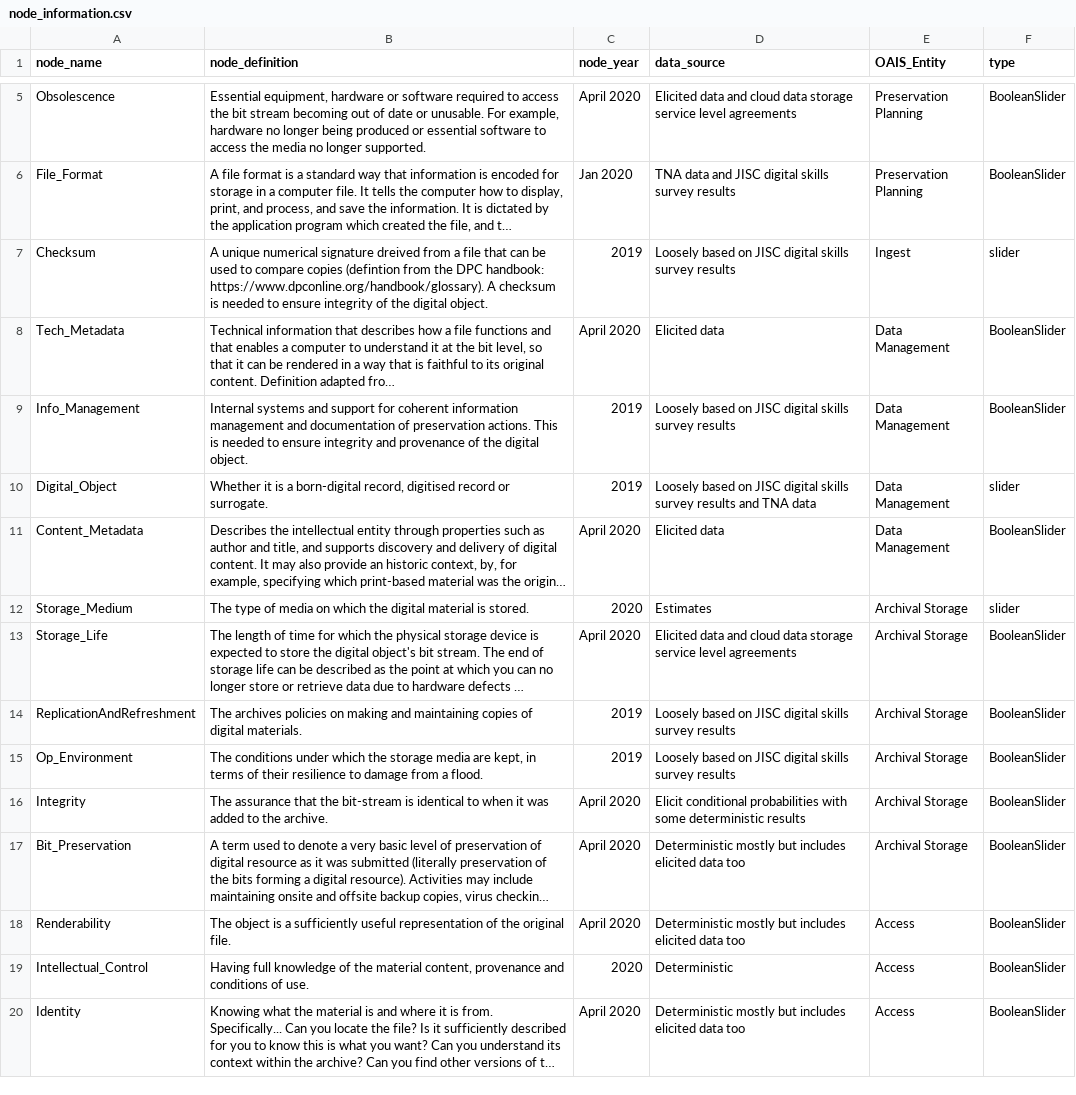
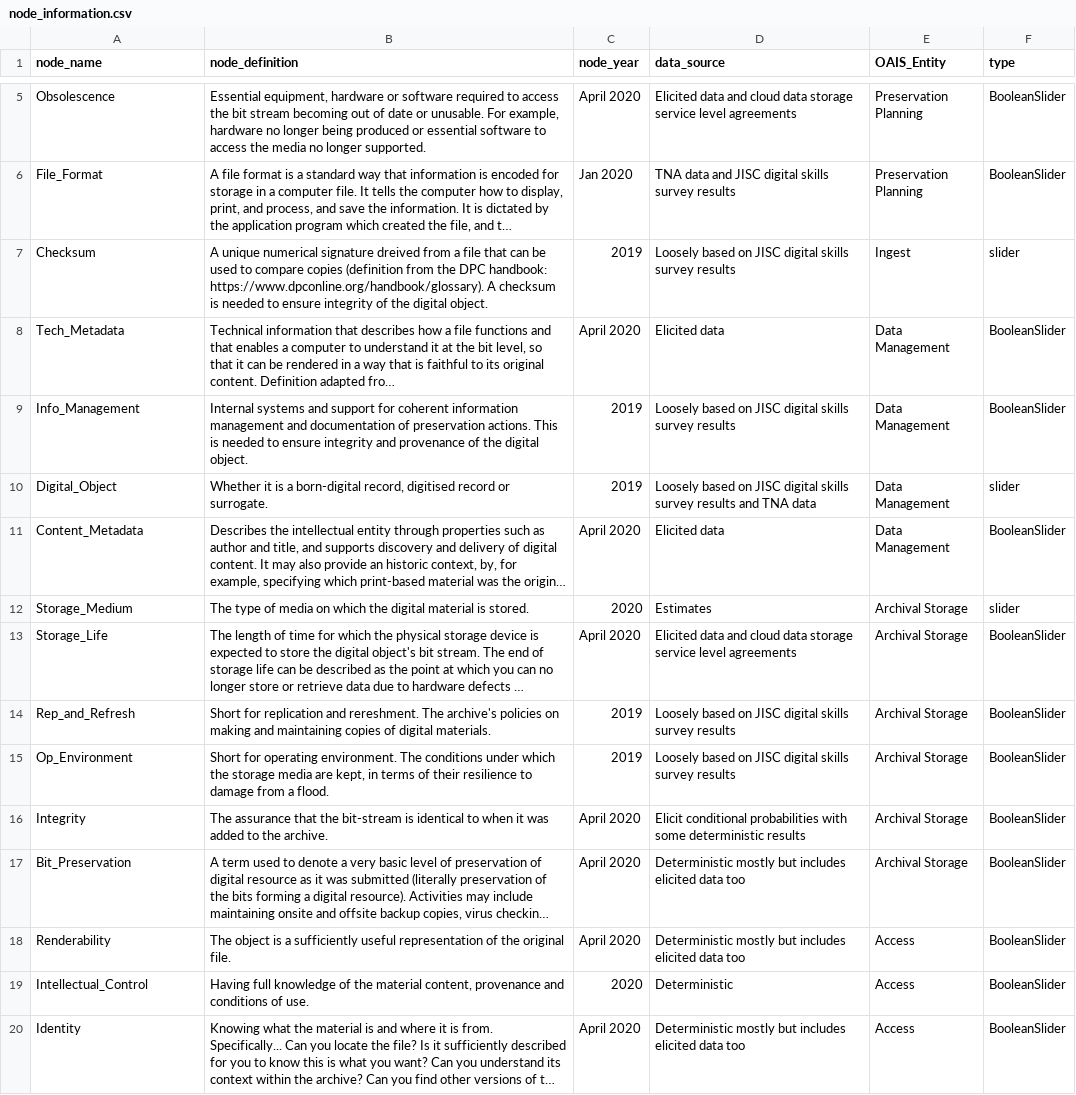
Before and after one commit to nationalarchives/DiAGRAM, a CSV file: node_information.csv, drawn as a sheet; only a part is shown, gaps mark what is left out; long unchanged cells end in …; the diff names each change by its address in the sheet, - before the commit and + after, or states it on an @@ line.

Commit message:
Rep_and_Refresh, typos, new download

```diff
--- a/node_information.csv
+++ b/node_information.csv
-B7 (node_definition): …compare copies (defintion from the…
+B7 (node_definition): …compare copies (definition from the…
-A14 (node_name): ReplicationAndRefreshment
+A14 (node_name): Rep_and_Refresh
-B14 (node_definition): The archives policies on…
+B14 (node_definition): Short for replication and rereshment. The archive's policies on…
-B15 (node_definition): The conditions…
+B15 (node_definition): Short for operating environment. The conditions…
```
Also changed, not shown: node_states.csv, setup_questions.csv, 4 other files.
